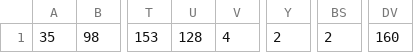
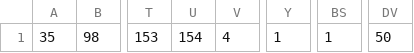
Before and after one commit to RobGibsoon/BachelorThesis, a CSV file: log/index_splits/MUTAG_test_split.csv, drawn as a sheet; only a part is shown, gaps mark what is left out; the diff names each change by its address in the sheet, - before the commit and + after, or states it on an @@ line.

```diff
--- a/log/index_splits/MUTAG_test_split.csv
+++ b/log/index_splits/MUTAG_test_split.csv
-U1: 128
+U1: 154
-Y1: 2
+Y1: 1
-BS1: 2
+BS1: 1
-DV1: 160
+DV1: 50
```
Also changed, not shown: log/index_splits/PTC_MR_test_split.csv, 3 other files.
